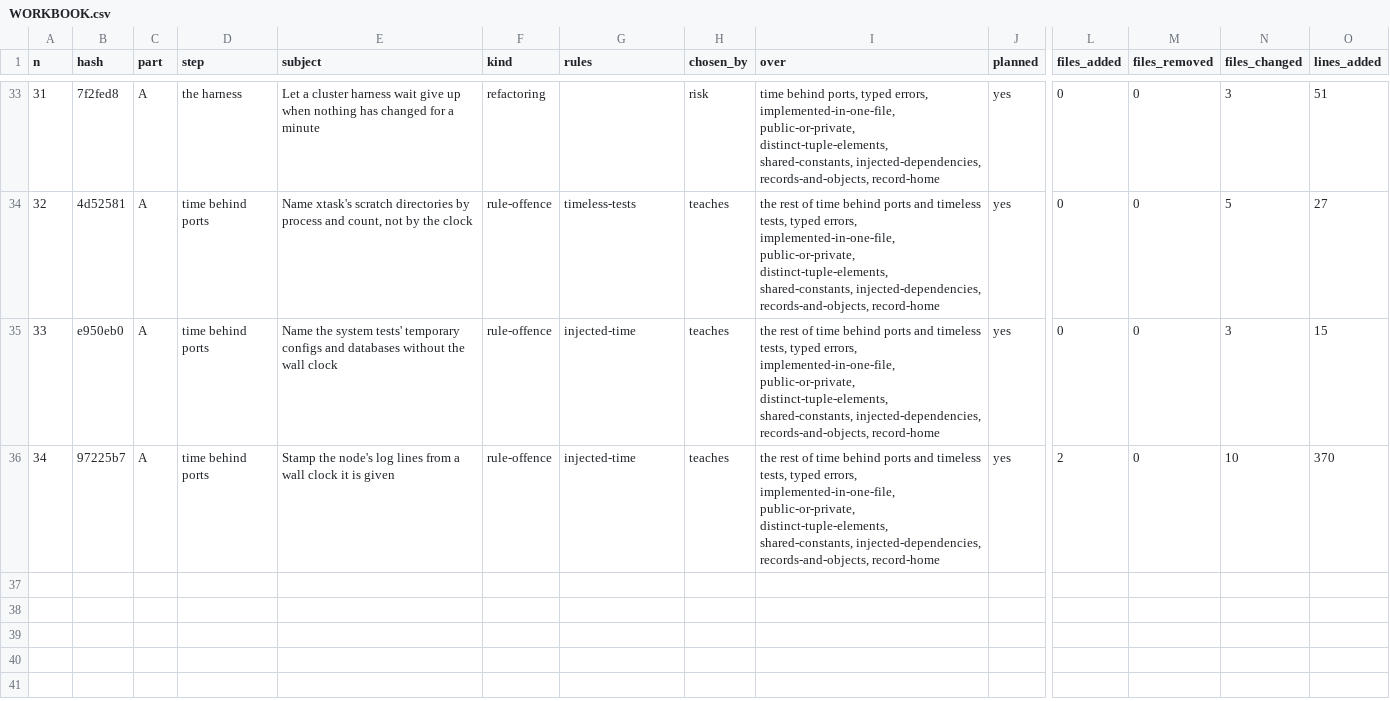
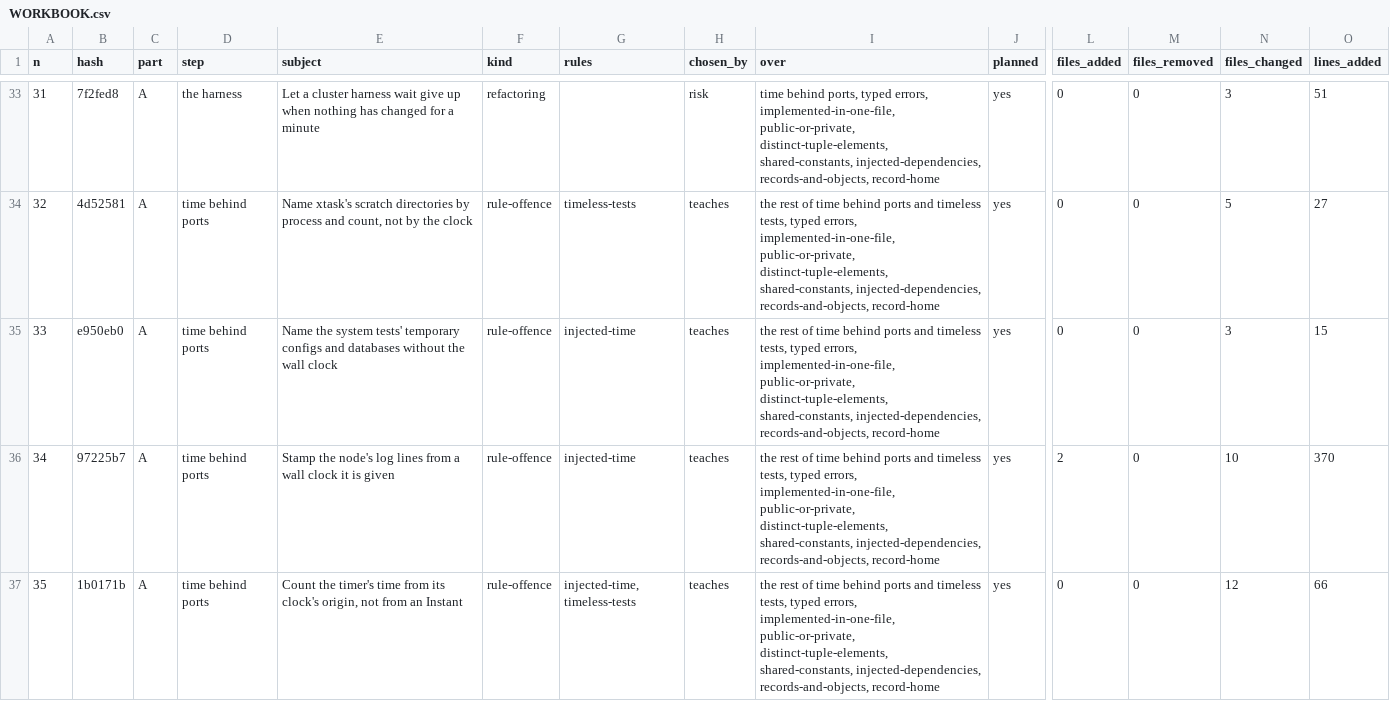
Before and after one commit to umbgtt10/ibft_unattended_overhaul_experiment, a CSV file: WORKBOOK.csv, drawn as a sheet; only a part is shown, gaps mark what is left out; rows hold the shown columns only; the diff names each change by its address in the sheet, - before the commit and + after, or states it on an @@ line.

```diff
--- a/WORKBOOK.csv
+++ b/WORKBOOK.csv
+row 37: 35 | 1b0171b | A | time behind ports | Count the timer's time from its clock's origin, not from an Instant | rule-offence | injected-time, timeless-tests | teaches | the rest of time behind ports and timeless tests, typed errors, implemented-in-one-file, public-or-private, distinct-tuple-elements, shared-constants, injected-dependencies, records-and-objects, record-home | yes | 0 | 0 | 12 | 66
```
Also changed, not shown: WORKBOOK-ATTEMPTS.csv, 1 other file.
